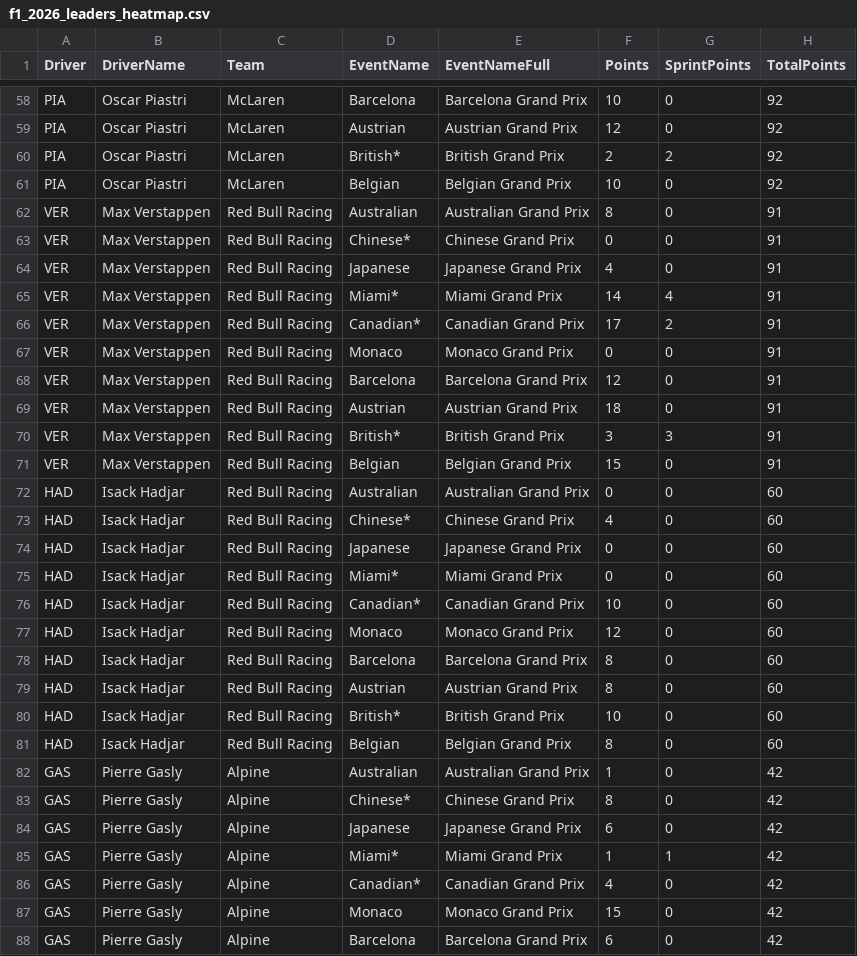
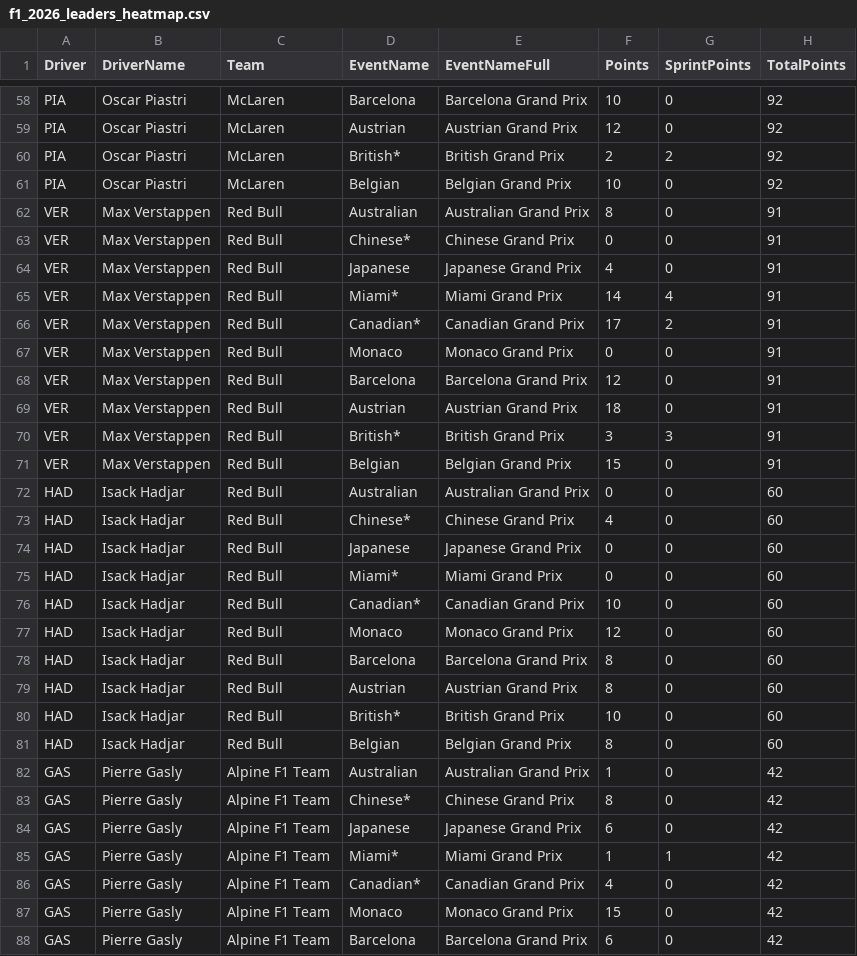
Before and after one commit to hericlibong/beautifullF1, a CSV file: docs/season_summary_heatmap/f1_2026_leaders_heatmap.csv, drawn as a sheet; only a part is shown, gaps mark what is left out; the diff covers the shown part only; the diff names each change by its address in the sheet, - before the commit and + after, or states it on an @@ line.

```diff
--- a/docs/season_summary_heatmap/f1_2026_leaders_heatmap.csv
+++ b/docs/season_summary_heatmap/f1_2026_leaders_heatmap.csv
-C62:C81 (Team): Red Bull Racing
+C62:C81 (Team): Red Bull
-C82:C88 (Team): Alpine
+C82:C88 (Team): Alpine F1 Team
```
Also changed, not shown: 83 edited cells elsewhere in this file, docs/race_chart_builder/data/f1_race_chart_fastf1_2026.csv, projects/race_chart_builder/outputs/f1_race_chart_fastf1_2026.csv, 7 other files.
